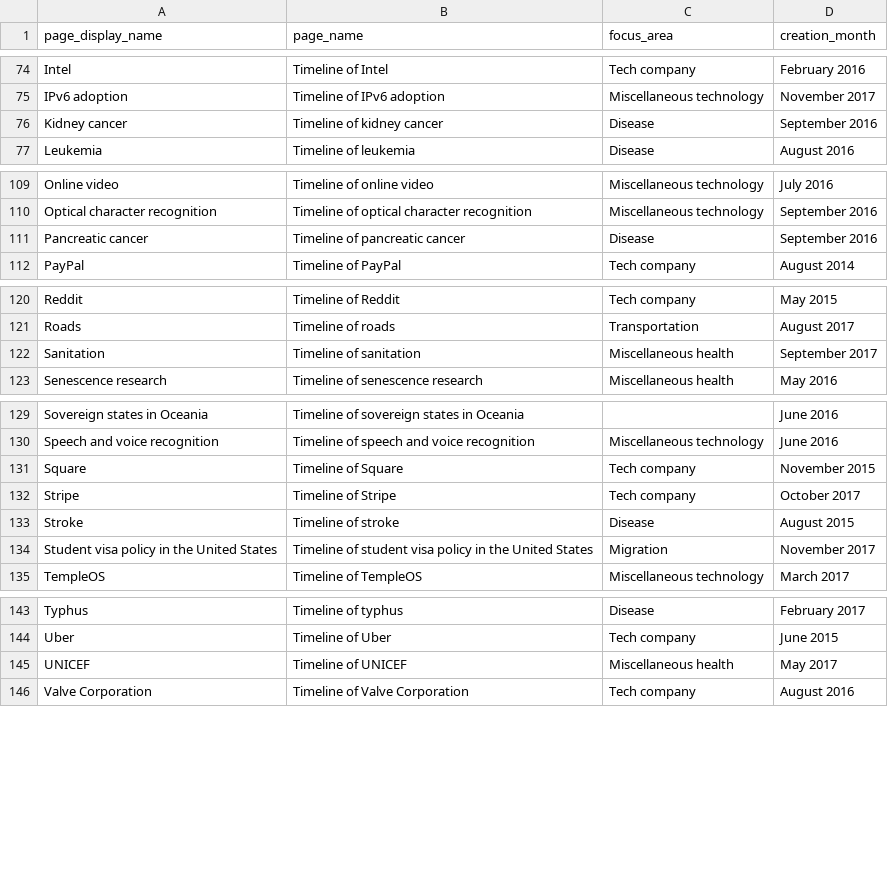
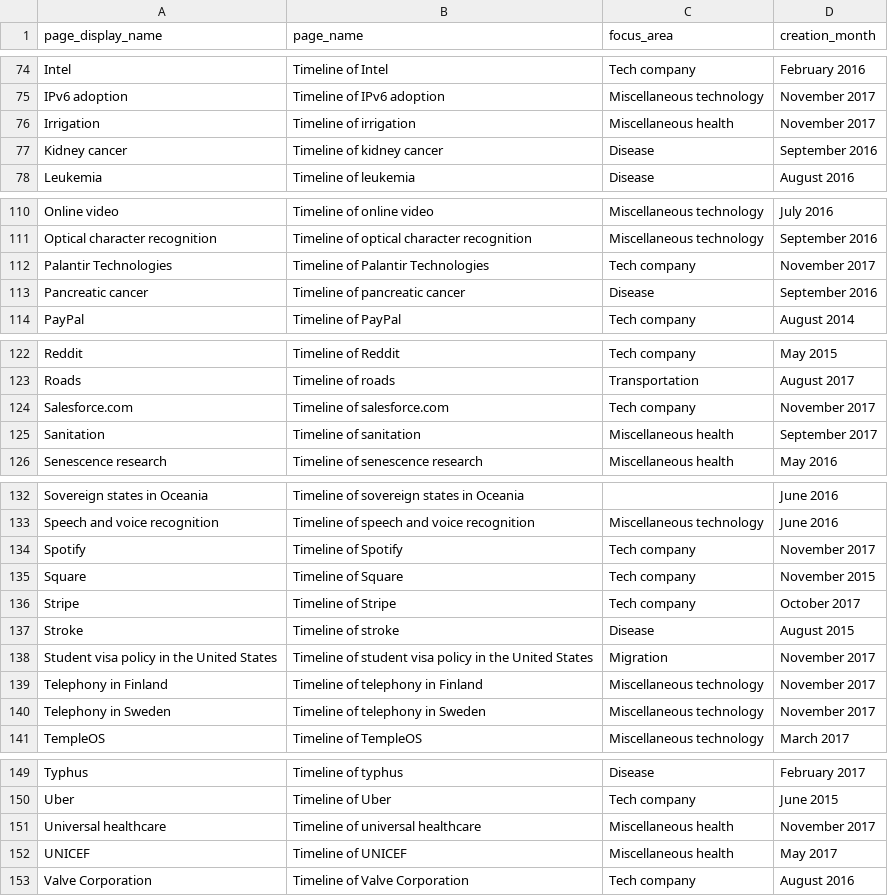
Before and after one commit to riceissa/timelines-wiki-main-page-table, a CSV file: pages.csv, drawn as a sheet; only a part is shown, gaps mark what is left out; the diff covers the shown part only; the diff names each change by its address in the sheet, - before the commit and + after, or states it on an @@ line.

Commit message:
Add Sebastian timelines

```diff
--- a/pages.csv
+++ b/pages.csv
+row 76: Irrigation | Timeline of irrigation | Miscellaneous health | November 2017
+row 112: Palantir Technologies | Timeline of Palantir Technologies | Tech company | November 2017
+row 124: Salesforce.com | Timeline of salesforce.com | Tech company | November 2017
+row 134: Spotify | Timeline of Spotify | Tech company | November 2017
+row 139: Telephony in Finland | Timeline of telephony in Finland | Miscellaneous technology | November 2017
+row 140: Telephony in Sweden | Timeline of telephony in Sweden | Miscellaneous technology | November 2017
+row 151: Universal healthcare | Timeline of universal healthcare | Miscellaneous health | November 2017
```
Also changed, not shown: 1 added row elsewhere in this file.
